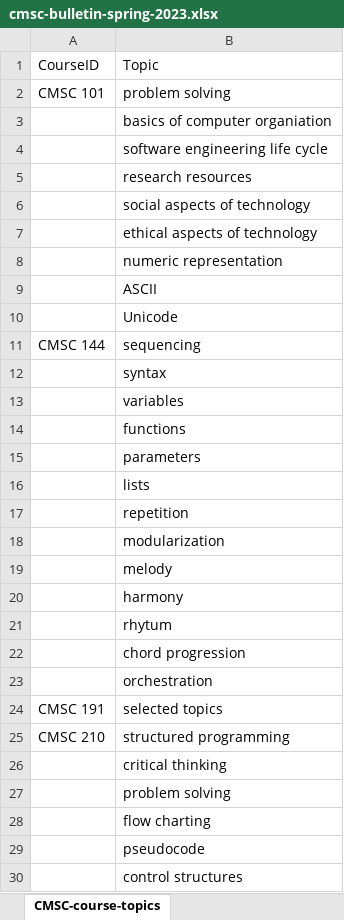
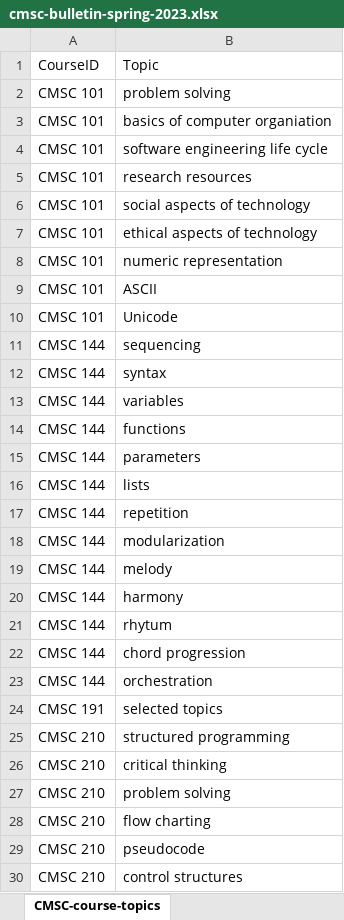
Before and after one commit to ssgvip/ssgvip-quarto-cmsc-courses, an Excel workbook: db/cmsc-bulletin-spring-2023.xlsx, sheet CMSC-course-topics, drawn as a sheet; only a part is shown; values as stored, in another font and other column widths than the file's, no borders; the diff covers the shown part only; the diff names each change by its address in the sheet, - before the commit and + after, or states it on an @@ line.

Commit message:
little change to the XLSX

```diff
--- a/db/cmsc-bulletin-spring-2023.xlsx (sheet CMSC-course-topics)
+++ b/db/cmsc-bulletin-spring-2023.xlsx (sheet CMSC-course-topics)
-A3:A10: (empty)
+A3:A10: CMSC 101
-A12:A23: (empty)
+A12:A23: CMSC 144
-A26:A30: (empty)
+A26:A30: CMSC 210
```
Also changed, not shown: 4 edited cells elsewhere in this sheet.
